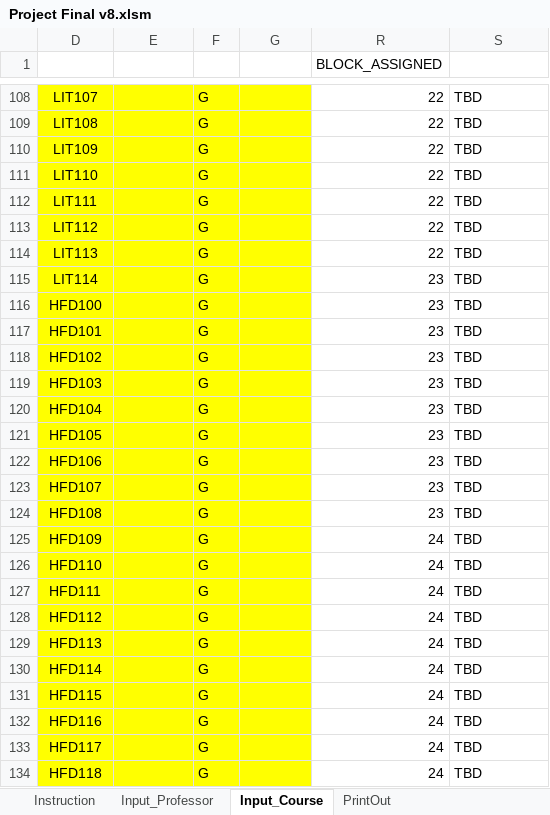
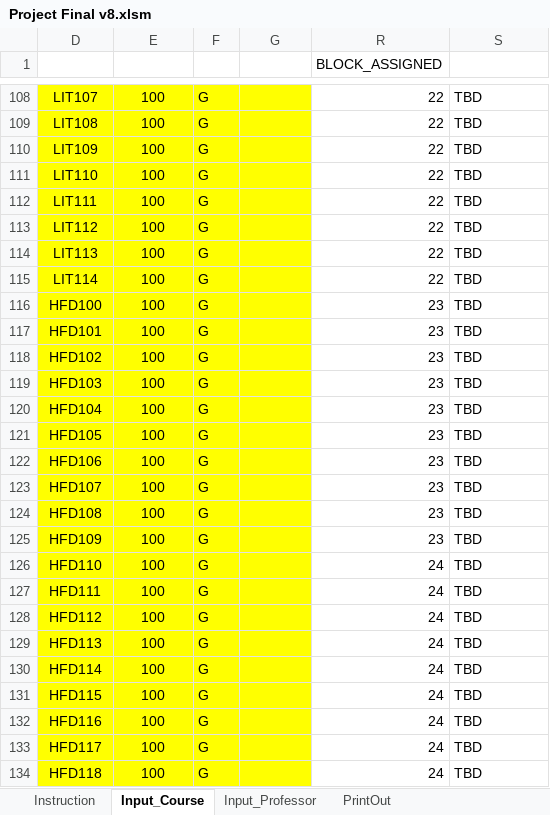
Before and after one commit to CS620TEAMCLUBS/TeamProject, an Excel workbook: Project Final v8.xlsm, sheet Input_Course, drawn as a sheet; only a part is shown, gaps mark what is left out; values as stored, in another font and other column widths than the file's, no borders; charts and pictures and table styles not drawn; the diff covers the shown part only; the diff names each change by its address in the sheet, - before the commit and + after, or states it on an @@ line.

Commit message:
Final

```diff
--- a/Project Final v8.xlsm (sheet Input_Course)
+++ b/Project Final v8.xlsm (sheet Input_Course)
@@ sheet tab order changed: Instruction | Input_Course | Input_Professor | PrintOut @@
-E108:E134 (Session ID): (empty)
+E108:E134 (Session ID): 100
-R115 (BLOCK_ASSIGNED): 23
+R115 (BLOCK_ASSIGNED): 22
-R125 (BLOCK_ASSIGNED): 24
+R125 (BLOCK_ASSIGNED): 23
```
Also changed, not shown: 215 edited cells elsewhere in this sheet, sheet PrintOut, hidden cells, charts or pictures.
